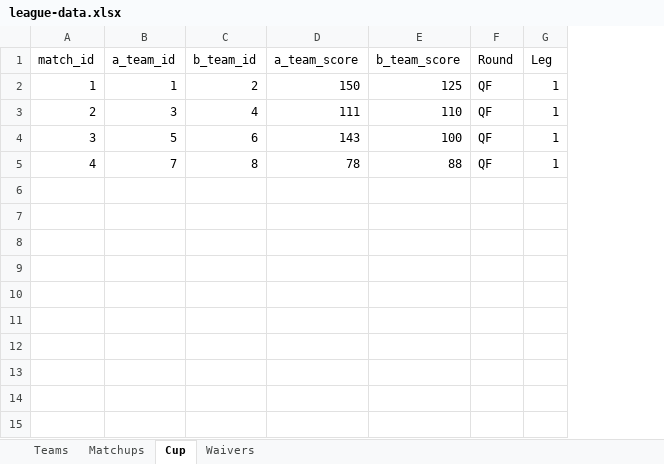
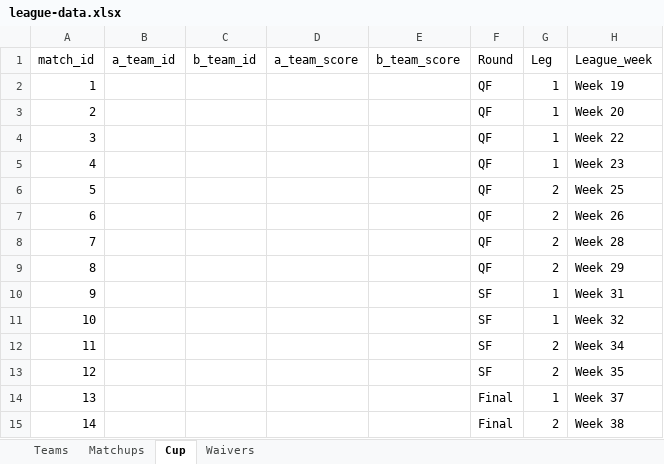
Before and after one commit to nicogee01/mater-league, an Excel workbook: league-data.xlsx, sheet Cup, drawn as a sheet; values as stored, in another font and other column widths than the file's, no borders; the diff names each change by its address in the sheet, - before the commit and + after, or states it on an @@ line.

Commit message:
Add files via upload

```diff
--- a/league-data.xlsx (sheet Cup)
+++ b/league-data.xlsx (sheet Cup)
+column H (League_week), rows 2-5: Week 19 | Week 20 | Week 22 | Week 23
-B2 (a_team_id): 1
+B2 (a_team_id): (empty)
-C2 (b_team_id): 2
+C2 (b_team_id): (empty)
-D2 (a_team_score): 150
+D2 (a_team_score): (empty)
-E2 (b_team_score): 125
+E2 (b_team_score): (empty)
-B3 (a_team_id): 3
+B3 (a_team_id): (empty)
-C3 (b_team_id): 4
+C3 (b_team_id): (empty)
-D3 (a_team_score): 111
+D3 (a_team_score): (empty)
-E3 (b_team_score): 110
+E3 (b_team_score): (empty)
-B4 (a_team_id): 5
+B4 (a_team_id): (empty)
-C4 (b_team_id): 6
+C4 (b_team_id): (empty)
-D4 (a_team_score): 143
+D4 (a_team_score): (empty)
-E4 (b_team_score): 100
+E4 (b_team_score): (empty)
-B5 (a_team_id): 7
+B5 (a_team_id): (empty)
-C5 (b_team_id): 8
+C5 (b_team_id): (empty)
-D5 (a_team_score): 78
+D5 (a_team_score): (empty)
-E5 (b_team_score): 88
+E5 (b_team_score): (empty)
+row 6: 5 |  |  |  |  | QF | 2 | Week 25
+row 7: 6 |  |  |  |  | QF | 2 | Week 26
+row 8: 7 |  |  |  |  | QF | 2 | Week 28
+row 9: 8 |  |  |  |  | QF | 2 | Week 29
+row 10: 9 |  |  |  |  | SF | 1 | Week 31
+row 11: 10 |  |  |  |  | SF | 1 | Week 32
+row 12: 11 |  |  |  |  | SF | 2 | Week 34
+row 13: 12 |  |  |  |  | SF | 2 | Week 35
+row 14: 13 |  |  |  |  | Final | 1 | Week 37
+row 15: 14 |  |  |  |  | Final | 2 | Week 38
```
